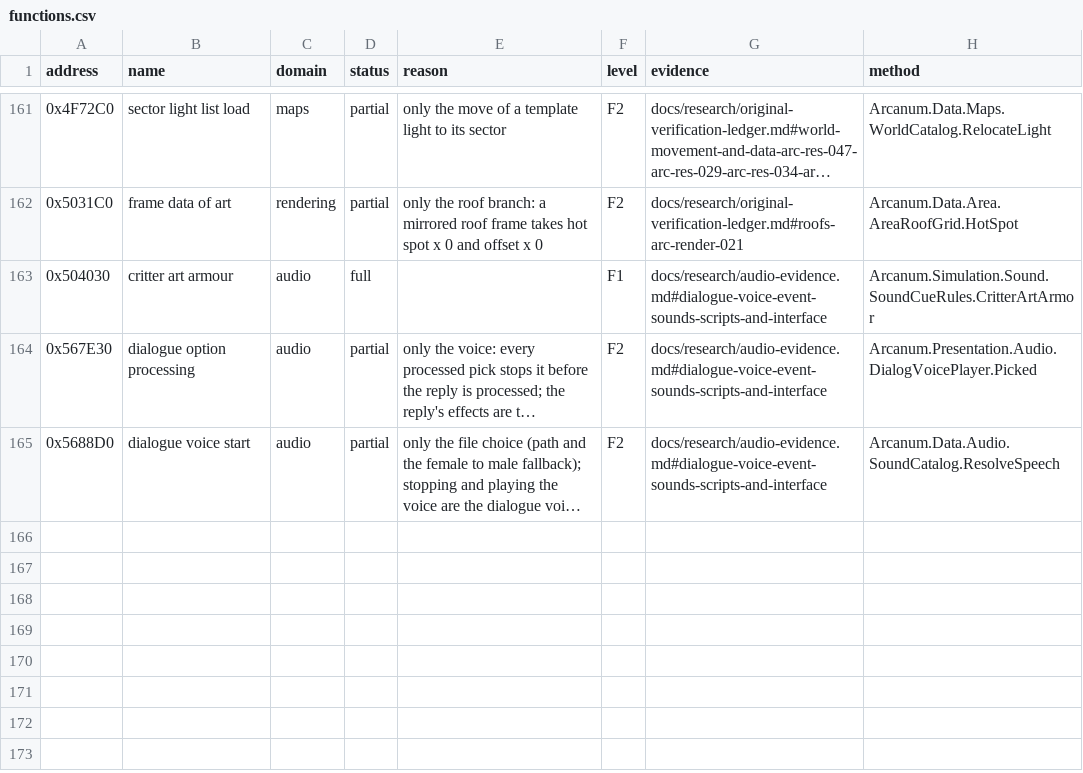
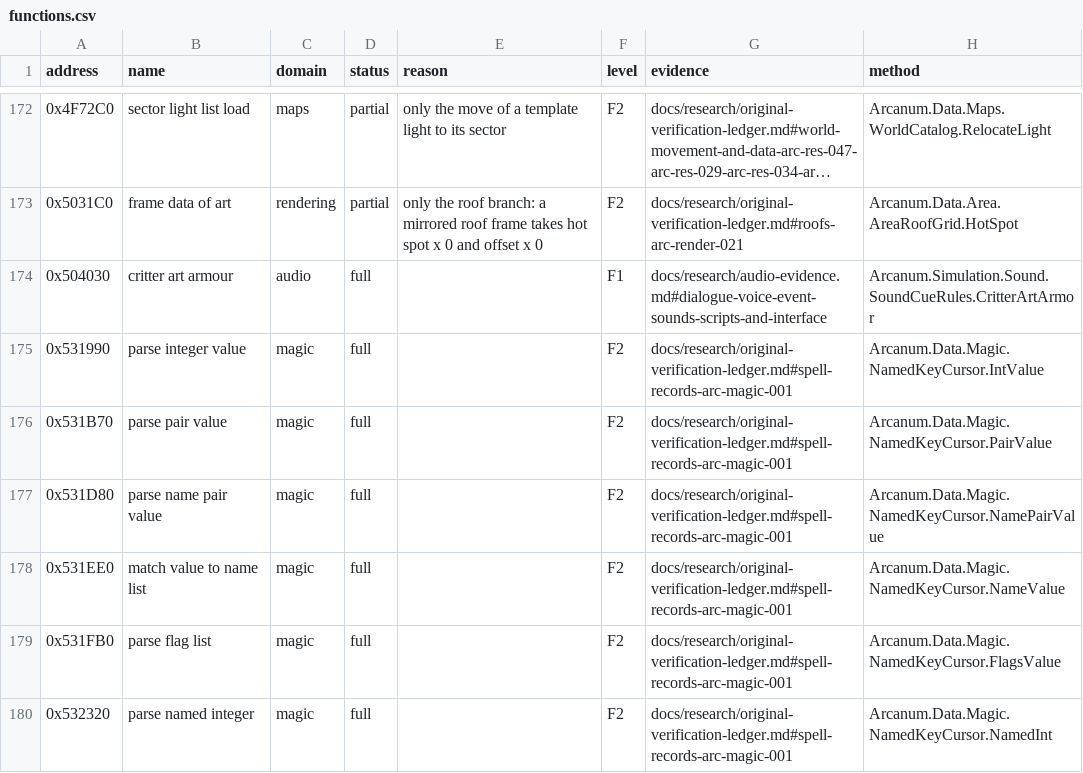
Before and after one commit to Simarglok/arcanum-steamwoven, a CSV file: docs/verification/functions.csv, drawn as a sheet; only a part is shown, gaps mark what is left out; the shorter side is filled out with more unchanged rows; long unchanged cells end in …; the diff covers the shown part only.

```diff
--- a/docs/verification/functions.csv
+++ b/docs/verification/functions.csv
@@ -163 +174,7 @@ address,name,domain,status,reason,level,evidence,method
 0x504030,critter art armour,audio,full,,F1,docs/research/audio-evidence.md#dialogue-voice-event-sounds-scripts-and-interface,Arcanum.Simulation.Sound.SoundCueRules.CritterArtArmor
+0x531990,parse integer value,magic,full,,F2,docs/research/original-verification-ledger.md#spell-records-arc-magic-001,Arcanum.Data.Magic.NamedKeyCursor.IntValue
+0x531B70,parse pair value,magic,full,,F2,docs/research/original-verification-ledger.md#spell-records-arc-magic-001,Arcanum.Data.Magic.NamedKeyCursor.PairValue
+0x531D80,parse name pair value,magic,full,,F2,docs/research/original-verification-ledger.md#spell-records-arc-magic-001,Arcanum.Data.Magic.NamedKeyCursor.NamePairValue
+0x531EE0,match value to name list,magic,full,,F2,docs/research/original-verification-ledger.md#spell-records-arc-magic-001,Arcanum.Data.Magic.NamedKeyCursor.NameValue
+0x531FB0,parse flag list,magic,full,,F2,docs/research/original-verification-ledger.md#spell-records-arc-magic-001,Arcanum.Data.Magic.NamedKeyCursor.FlagsValue
+0x532320,parse named integer,magic,full,,F2,docs/research/original-verification-ledger.md#spell-records-arc-magic-001,Arcanum.Data.Magic.NamedKeyCursor.NamedInt
```
Also changed, not shown: 17 added rows elsewhere in this file, 12 other files.
